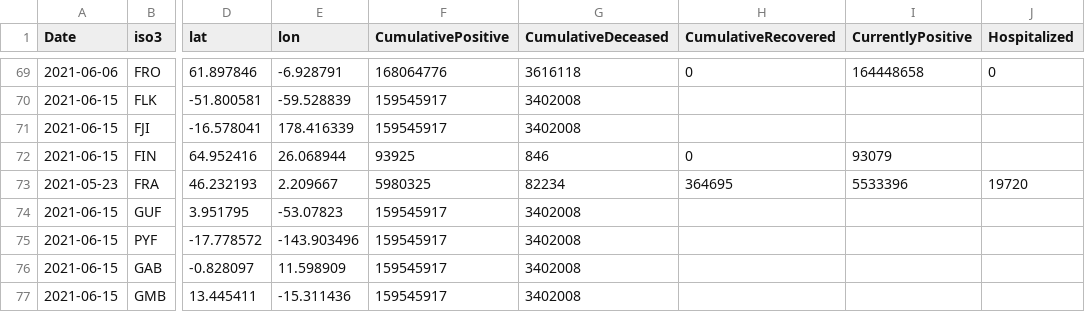
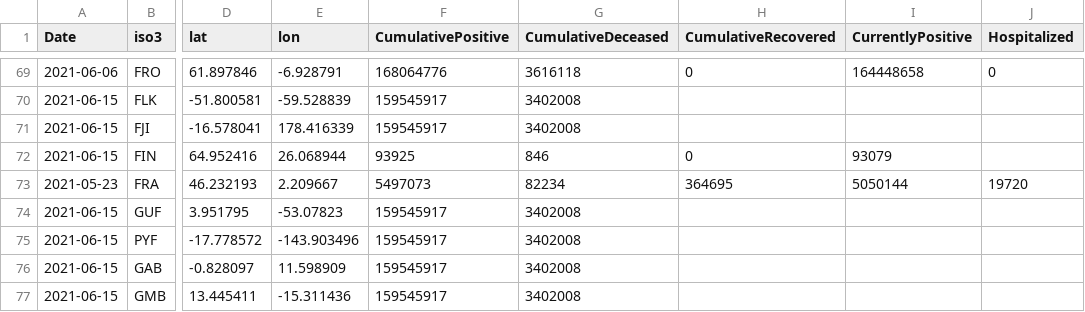
Before and after one commit to nmileva/COVID-19, a CSV file: data-by-country/jrc-covid-19-countries-20210615.csv, drawn as a sheet; only a part is shown, gaps mark what is left out; the diff names each change by its address in the sheet, - before the commit and + after, or states it on an @@ line.

```diff
--- a/data-by-country/jrc-covid-19-countries-20210615.csv
+++ b/data-by-country/jrc-covid-19-countries-20210615.csv
-F73 (CumulativePositive): 5980325
+F73 (CumulativePositive): 5497073
-I73 (CurrentlyPositive): 5533396
+I73 (CurrentlyPositive): 5050144
```
Also changed, not shown: data-by-country/jrc-covid-19-countries-latest.csv, data-of-world/jrc-covid-19-world-latest.csv, 3 other files.
